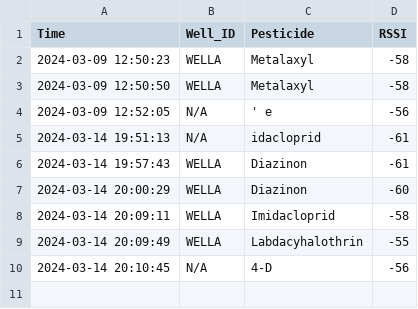
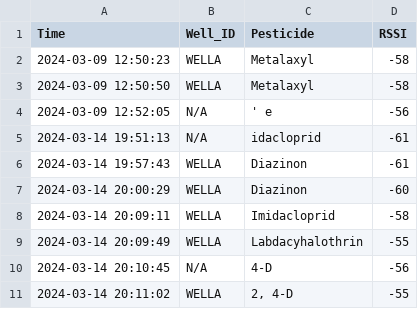
Before and after one commit to NAJAVA2020/publish-python, a CSV file: data.csv, drawn as a sheet; the diff names each change by its address in the sheet, - before the commit and + after, or states it on an @@ line.

```diff
--- a/data.csv
+++ b/data.csv
+row 11: 2024-03-14 20:11:02 | WELLA | 2, 4-D | -55
```
Also changed, not shown: 1 other file.
